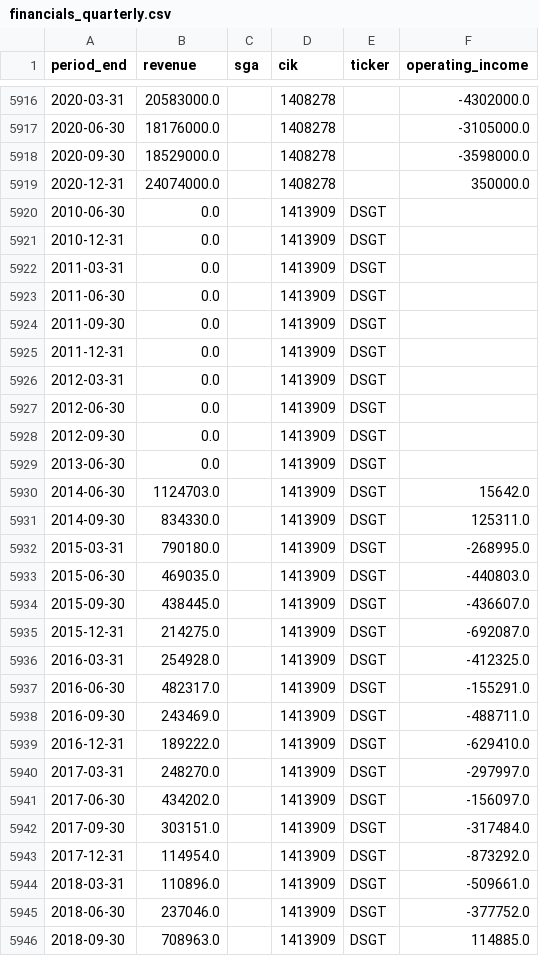
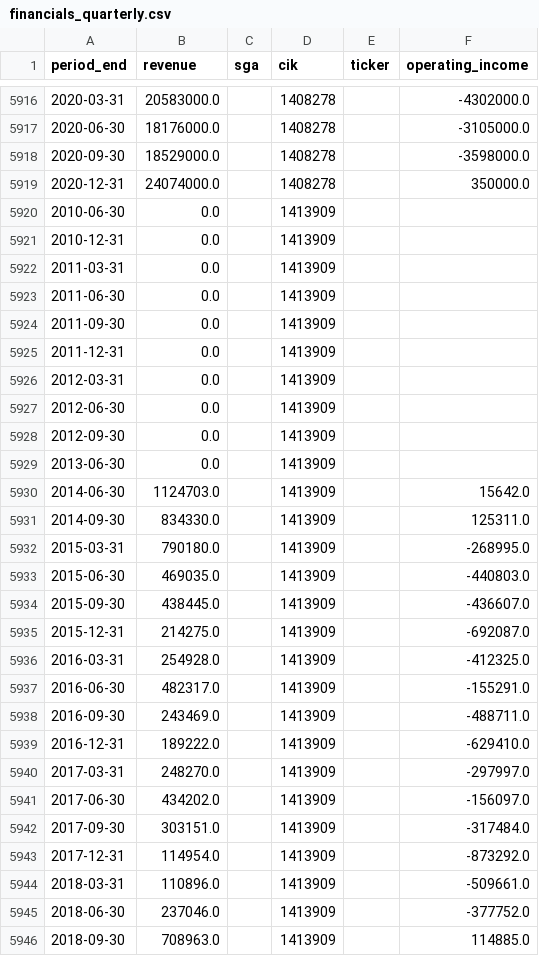
Before and after one commit to ckt-github/gsi-genai-capstone, a CSV file: data/interim/financials_quarterly.csv, drawn as a sheet; only a part is shown, gaps mark what is left out; the diff covers the shown part only.

```diff
--- a/data/interim/financials_quarterly.csv
+++ b/data/interim/financials_quarterly.csv
@@ -5919,28 +5919,28 @@ period_end,revenue,sga,cik,ticker,operating_income
 2020-12-31,24074000.0,,1408278,,350000.0
-2010-06-30,0.0,,1413909,DSGT,
-2010-12-31,0.0,,1413909,DSGT,
-2011-03-31,0.0,,1413909,DSGT,
-2011-06-30,0.0,,1413909,DSGT,
-2011-09-30,0.0,,1413909,DSGT,
-2011-12-31,0.0,,1413909,DSGT,
-2012-03-31,0.0,,1413909,DSGT,
-2012-06-30,0.0,,1413909,DSGT,
-2012-09-30,0.0,,1413909,DSGT,
-2013-06-30,0.0,,1413909,DSGT,
-2014-06-30,1124703.0,,1413909,DSGT,15642.0
-2014-09-30,834330.0,,1413909,DSGT,125311.0
-2015-03-31,790180.0,,1413909,DSGT,-268995.0
-2015-06-30,469035.0,,1413909,DSGT,-440803.0
-2015-09-30,438445.0,,1413909,DSGT,-436607.0
-2015-12-31,214275.0,,1413909,DSGT,-692087.0
-2016-03-31,254928.0,,1413909,DSGT,-412325.0
-2016-06-30,482317.0,,1413909,DSGT,-155291.0
-2016-09-30,243469.0,,1413909,DSGT,-488711.0
-2016-12-31,189222.0,,1413909,DSGT,-629410.0
-2017-03-31,248270.0,,1413909,DSGT,-297997.0
-2017-06-30,434202.0,,1413909,DSGT,-156097.0
-2017-09-30,303151.0,,1413909,DSGT,-317484.0
-2017-12-31,114954.0,,1413909,DSGT,-873292.0
-2018-03-31,110896.0,,1413909,DSGT,-509661.0
-2018-06-30,237046.0,,1413909,DSGT,-377752.0
-2018-09-30,708963.0,,1413909,DSGT,114885.0
+2010-06-30,0.0,,1413909,,
+2010-12-31,0.0,,1413909,,
+2011-03-31,0.0,,1413909,,
+2011-06-30,0.0,,1413909,,
+2011-09-30,0.0,,1413909,,
+2011-12-31,0.0,,1413909,,
+2012-03-31,0.0,,1413909,,
+2012-06-30,0.0,,1413909,,
+2012-09-30,0.0,,1413909,,
+2013-06-30,0.0,,1413909,,
+2014-06-30,1124703.0,,1413909,,15642.0
+2014-09-30,834330.0,,1413909,,125311.0
+2015-03-31,790180.0,,1413909,,-268995.0
+2015-06-30,469035.0,,1413909,,-440803.0
+2015-09-30,438445.0,,1413909,,-436607.0
+2015-12-31,214275.0,,1413909,,-692087.0
+2016-03-31,254928.0,,1413909,,-412325.0
+2016-06-30,482317.0,,1413909,,-155291.0
+2016-09-30,243469.0,,1413909,,-488711.0
+2016-12-31,189222.0,,1413909,,-629410.0
+2017-03-31,248270.0,,1413909,,-297997.0
+2017-06-30,434202.0,,1413909,,-156097.0
+2017-09-30,303151.0,,1413909,,-317484.0
+2017-12-31,114954.0,,1413909,,-873292.0
+2018-03-31,110896.0,,1413909,,-509661.0
+2018-06-30,237046.0,,1413909,,-377752.0
+2018-09-30,708963.0,,1413909,,114885.0
```
Also changed, not shown: 166 edited cells elsewhere in this file, data/interim/universe.csv, data/processed/panel_firm_quarter.csv.
